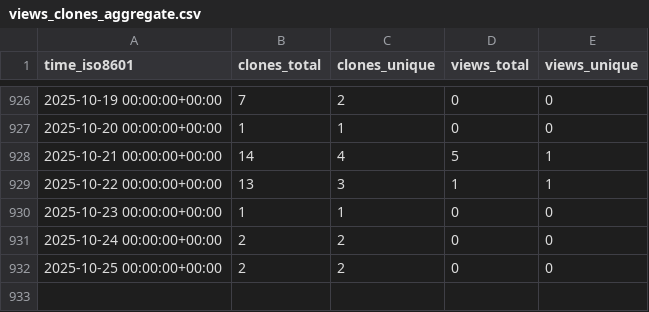
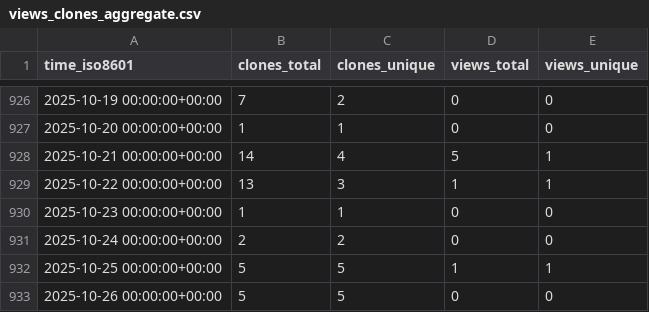
Before and after one commit to sysbio-curie/WebMaBoSS, a CSV file: sysbio-curie/WebMaBoSS/ghrs-data/views_clones_aggregate.csv, drawn as a sheet; only a part is shown, gaps mark what is left out.

```diff
--- a/sysbio-curie/WebMaBoSS/ghrs-data/views_clones_aggregate.csv
+++ b/sysbio-curie/WebMaBoSS/ghrs-data/views_clones_aggregate.csv
@@ -931,2 +931,3 @@ time_iso8601,clones_total,clones_unique,views_total,views_unique
 2025-10-24 00:00:00+00:00,2,2,0,0
-2025-10-25 00:00:00+00:00,2,2,0,0
+2025-10-25 00:00:00+00:00,5,5,1,1
+2025-10-26 00:00:00+00:00,5,5,0,0
```
Also changed, not shown: 1 other file.
